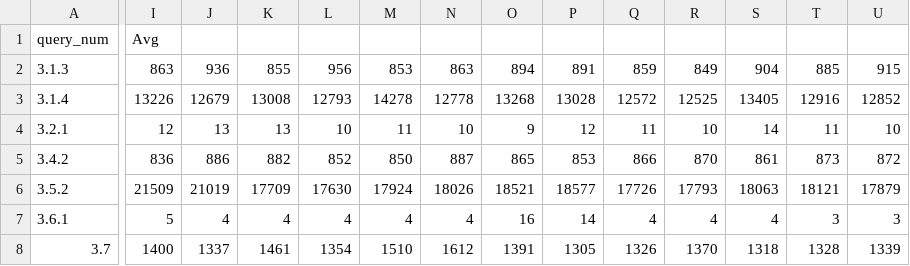
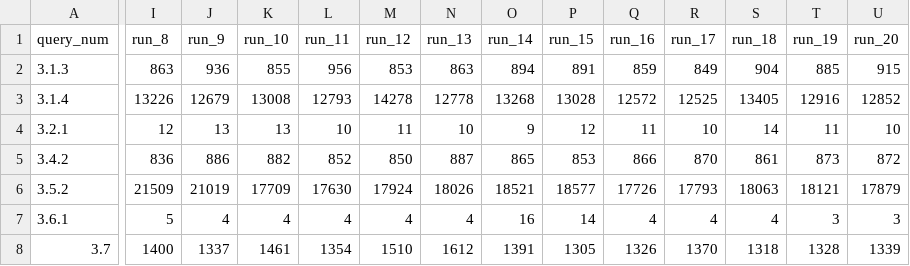
Before and after one commit to luk27official/NDBI040, a CSV file: results_ts_caching.csv, drawn as a sheet; only a part is shown, gaps mark what is left out; the diff covers the shown part only; the diff names each change by its address in the sheet, - before the commit and + after, or states it on an @@ line.

```diff
--- a/results_ts_caching.csv
+++ b/results_ts_caching.csv
-I1: Avg
+I1: run_8
-J1: (empty)
+J1: run_9
-K1: (empty)
+K1: run_10
-L1: (empty)
+L1: run_11
-M1: (empty)
+M1: run_12
-N1: (empty)
+N1: run_13
-O1: (empty)
+O1: run_14
-P1: (empty)
+P1: run_15
-Q1: (empty)
+Q1: run_16
-R1: (empty)
+R1: run_17
-S1: (empty)
+S1: run_18
-T1: (empty)
+T1: run_19
-U1: (empty)
+U1: run_20
```
Also changed, not shown: 1 edited cell elsewhere in this file, results.csv, 1 other file.
